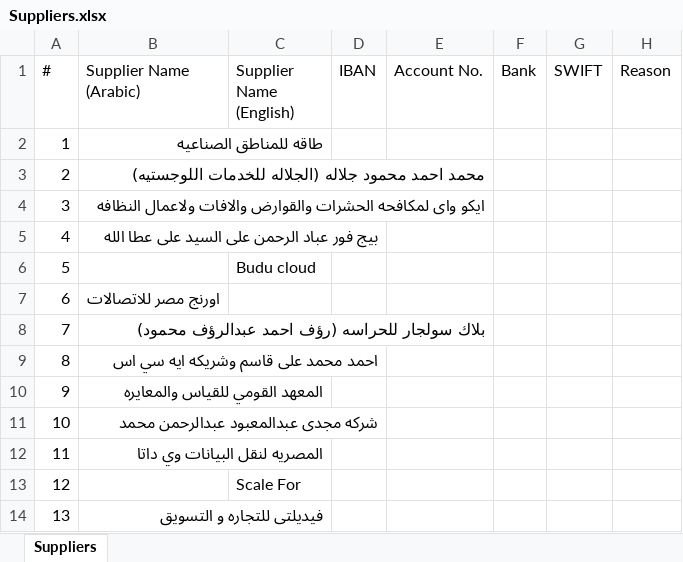
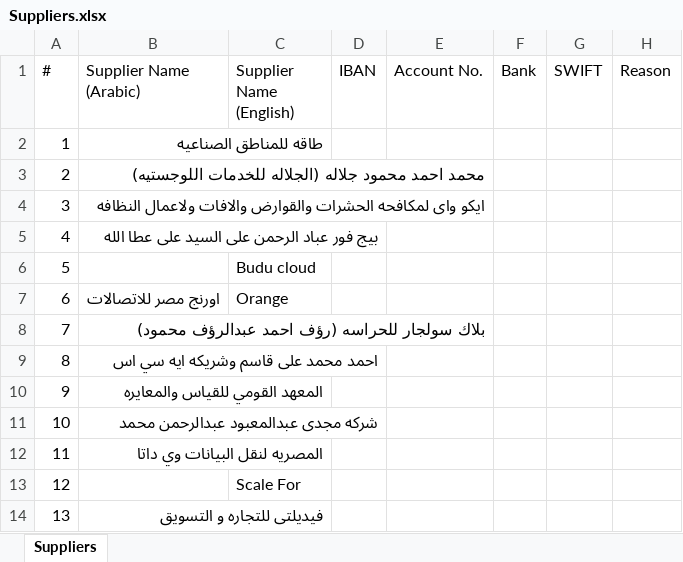
Before and after one commit to ahmedm838/bank-forms, an Excel workbook: data/Suppliers.xlsx, sheet Suppliers, drawn as a sheet; only a part is shown; values as stored, in another font and other column widths than the file's, no borders; the diff names each change by its address in the sheet, - before the commit and + after, or states it on an @@ line.

Commit message:
Update Suppliers.xlsx from Bank Forms

```diff
--- a/data/Suppliers.xlsx (sheet Suppliers)
+++ b/data/Suppliers.xlsx (sheet Suppliers)
-C7 (Supplier Name (English)): (empty)
+C7 (Supplier Name (English)): Orange
```
